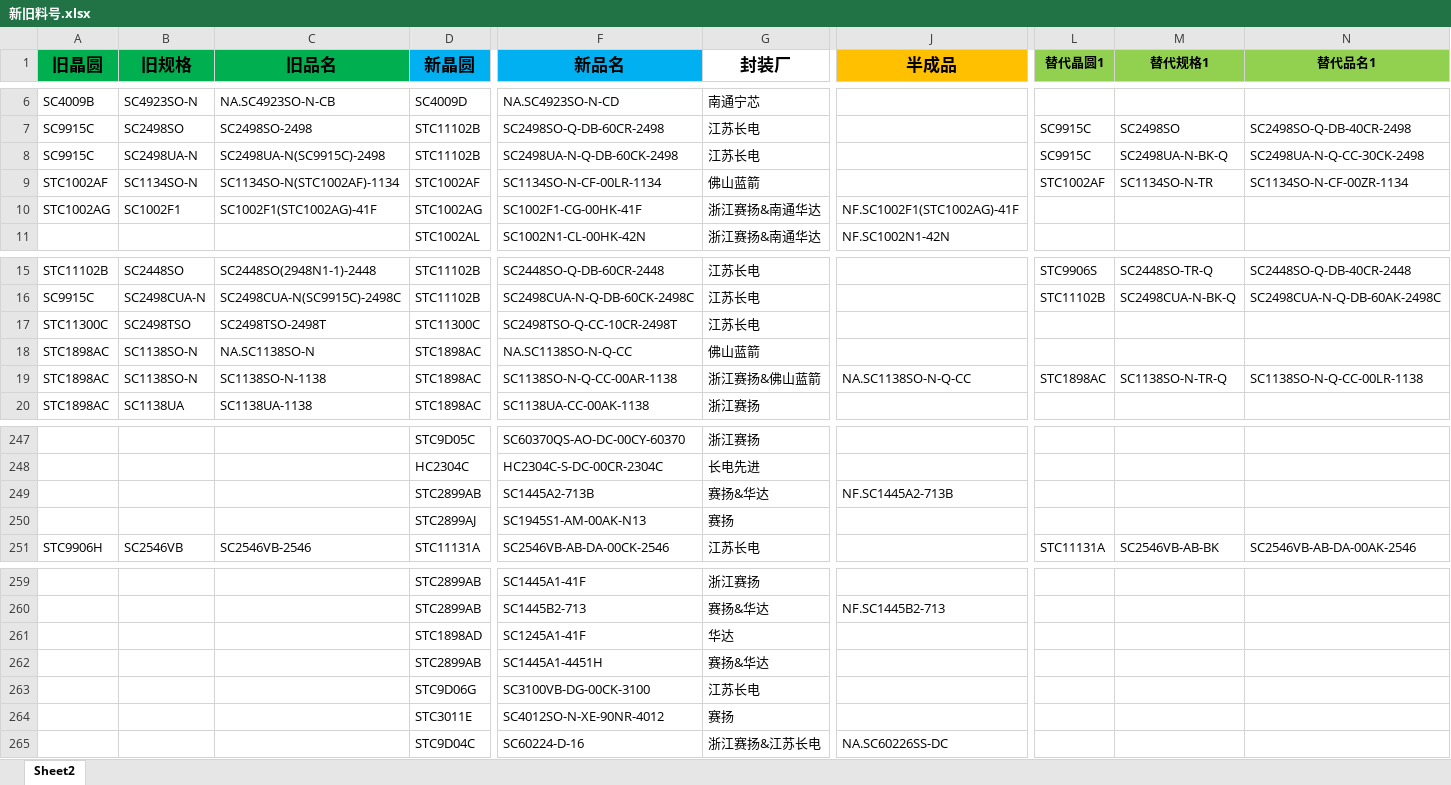
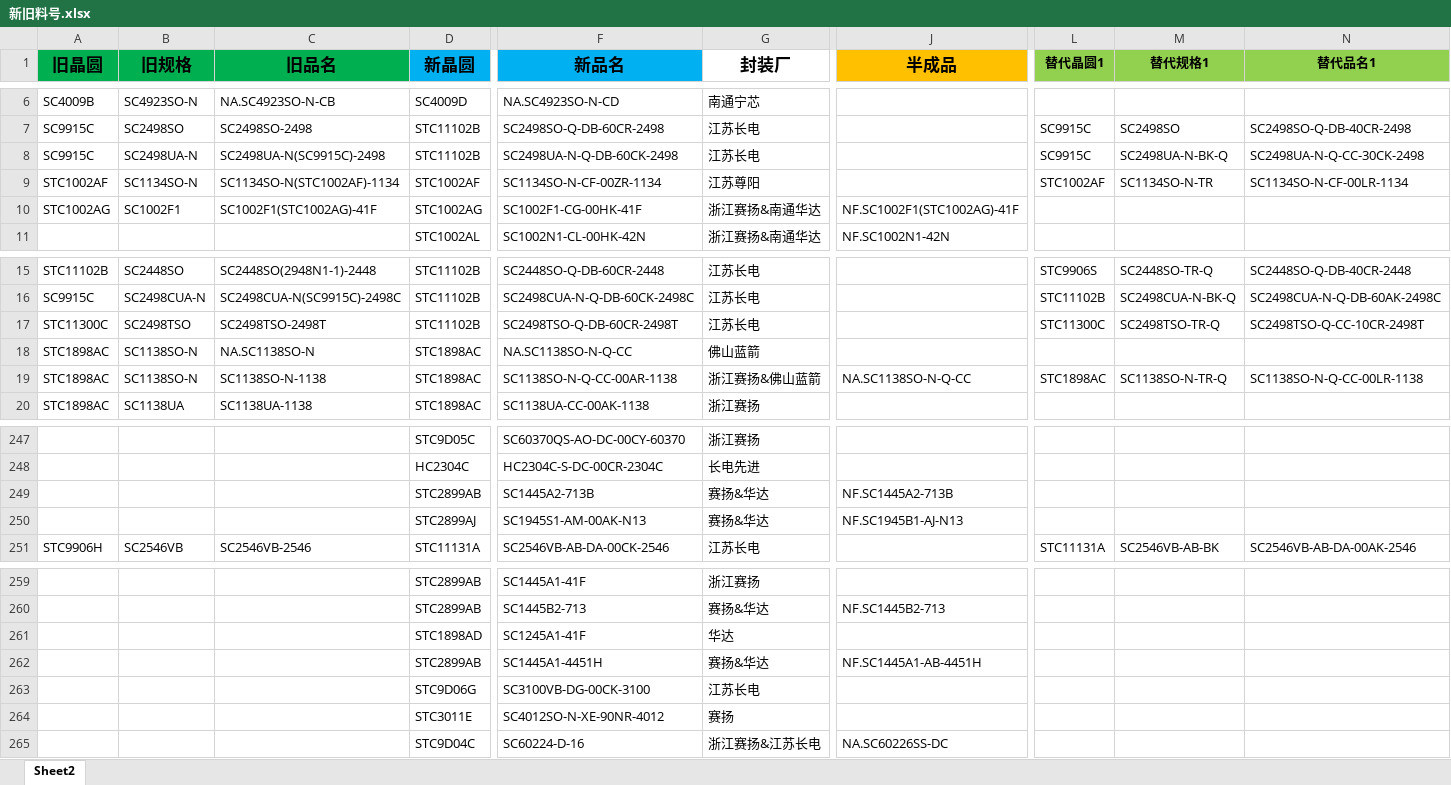
Before and after one commit to TTTriste06/operation_planning-, an Excel workbook: 新旧料号.xlsx, sheet Sheet2, drawn as a sheet; only a part is shown, gaps mark what is left out; values as stored, in another font and other column widths than the file's, no borders; conditional formats not drawn; the diff covers the shown part only; the diff names each change by its address in the sheet, - before the commit and + after, or states it on an @@ line.

```diff
--- a/新旧料号.xlsx (sheet Sheet2)
+++ b/新旧料号.xlsx (sheet Sheet2)
-F9 (新品名): SC1134SO-N-CF-00LR-1134
+F9 (新品名): SC1134SO-N-CF-00ZR-1134
-G9 (封装厂): 佛山蓝箭
+G9 (封装厂): 江苏尊阳
-N9 (替代品名1): SC1134SO-N-CF-00ZR-1134
+N9 (替代品名1): SC1134SO-N-CF-00LR-1134
-D17 (新晶圆): STC11300C
+D17 (新晶圆): STC11102B
-F17 (新品名): SC2498TSO-Q-CC-10CR-2498T
+F17 (新品名): SC2498TSO-Q-DB-60CR-2498T
-L17 (替代晶圆1): (empty)
+L17 (替代晶圆1): STC11300C
-M17 (替代规格1): (empty)
+M17 (替代规格1): SC2498TSO-TR-Q
-N17 (替代品名1): (empty)
+N17 (替代品名1): SC2498TSO-Q-CC-10CR-2498T
-G250 (封装厂): 赛扬
+G250 (封装厂): 赛扬&华达
-J250 (半成品): (empty)
+J250 (半成品): NF.SC1945B1-AJ-N13
-J262 (半成品): (empty)
+J262 (半成品): NF.SC1445A1-AB-4451H
```
Also changed, not shown: 3 added rows, 1 removed row, 20 edited cells and cell formats elsewhere in this sheet.
